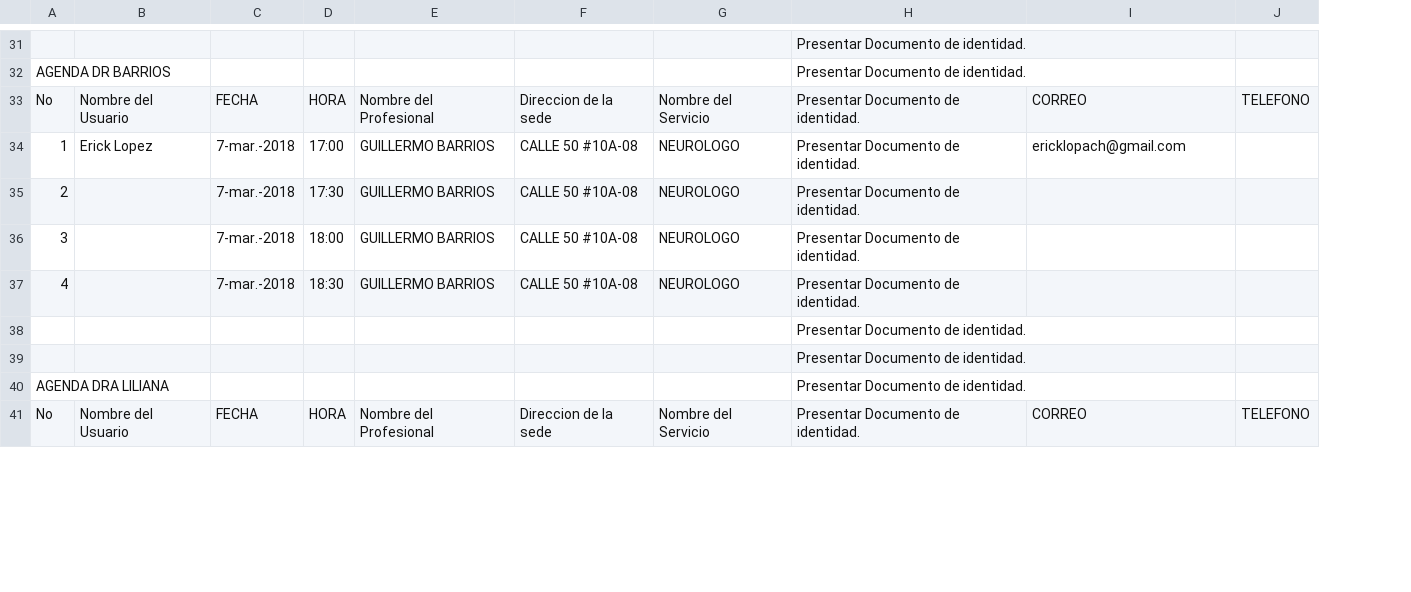
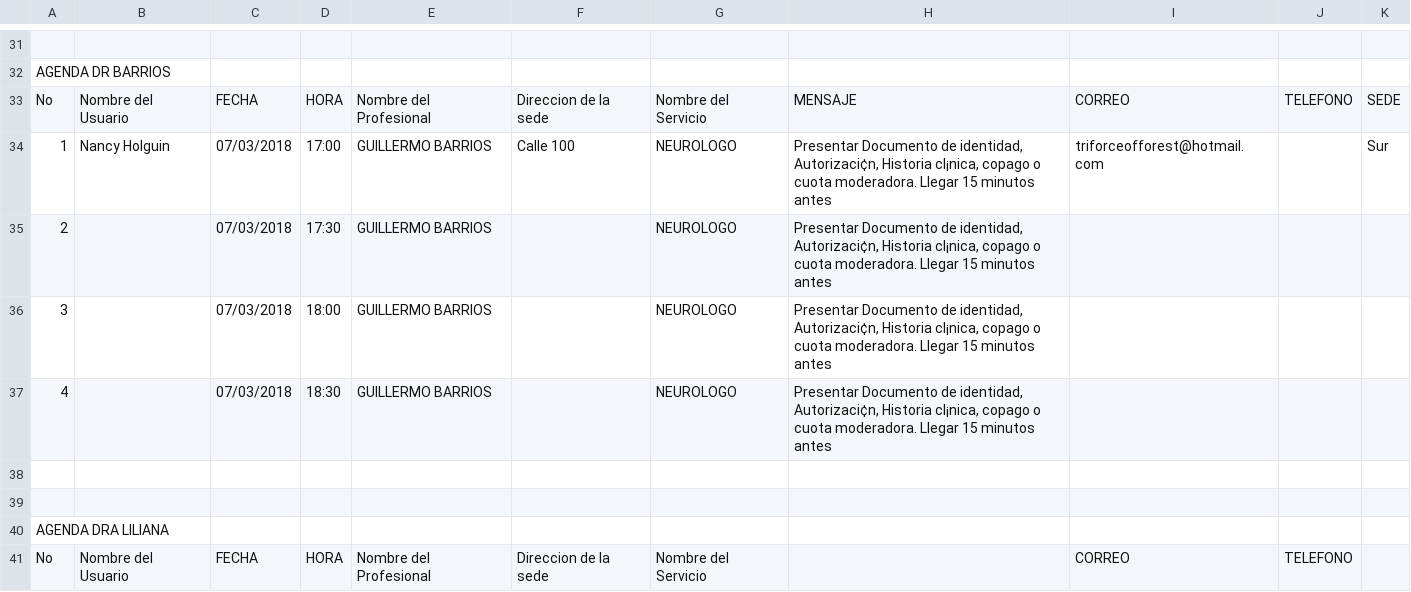
Before and after one commit to edgarceron/RecordatoriosIdeal, a CSV file: csv/agendas.csv, drawn as a sheet; only a part is shown, gaps mark what is left out; removed rows and columns are numbered as before the commit, all else as after; the diff covers the shown part only; the diff names each change by its address in the sheet, - before the commit and + after, or states it on an @@ line.

```diff
--- a/csv/agendas.csv
+++ b/csv/agendas.csv
-column C, rows 33-41: FECHA | 7-mar.-2018 | 7-mar.-2018 | 7-mar.-2018 | 7-mar.-2018 |  |  |  | FECHA
+column C, rows 33-41: FECHA | 07/03/2018 | 07/03/2018 | 07/03/2018 | 07/03/2018 |  |  |  | FECHA
-column H, rows 31-41: all Presentar Documento de identidad.
+column H, rows 33-37: MENSAJE | Presentar Documento de identidad, Autorizaci¢n, Historia cl¡nica, copago o cuota moderadora. Llegar 15 minutos antes | Presentar Documento de identidad, Autorizaci¢n, Historia cl¡nica, copago o cuota moderadora. Llegar 15 minutos antes | Presentar Documento de identidad, Autorizaci¢n, Historia cl¡nica, copago o cuota moderadora. Llegar 15 minutos antes | Presentar Documento de identidad, Autorizaci¢n, Historia cl¡nica, copago o cuota moderadora. Llegar 15 minutos antes
+column K, rows 33-34: SEDE | Sur
-B34: Erick Lopez
+B34: Nancy Holguin
-F34: CALLE 50 #10A-08
+F34: Calle 100
-I34: ericklopach@gmail.com
+I34: triforceofforest@hotmail.com
-F35:F37: CALLE 50 #10A-08
+F35:F37: (empty)
```
Also changed, not shown: 28 edited cells elsewhere in this file, 4 other files.
